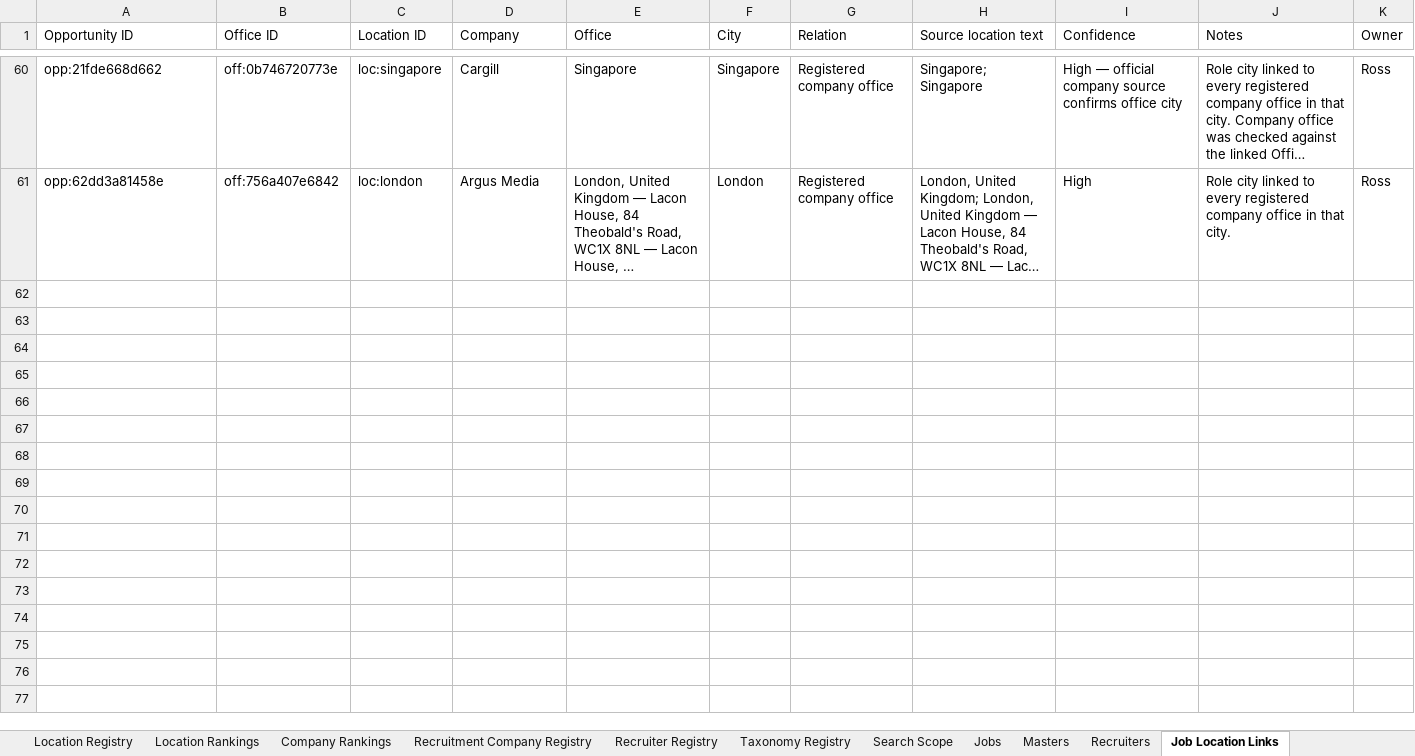
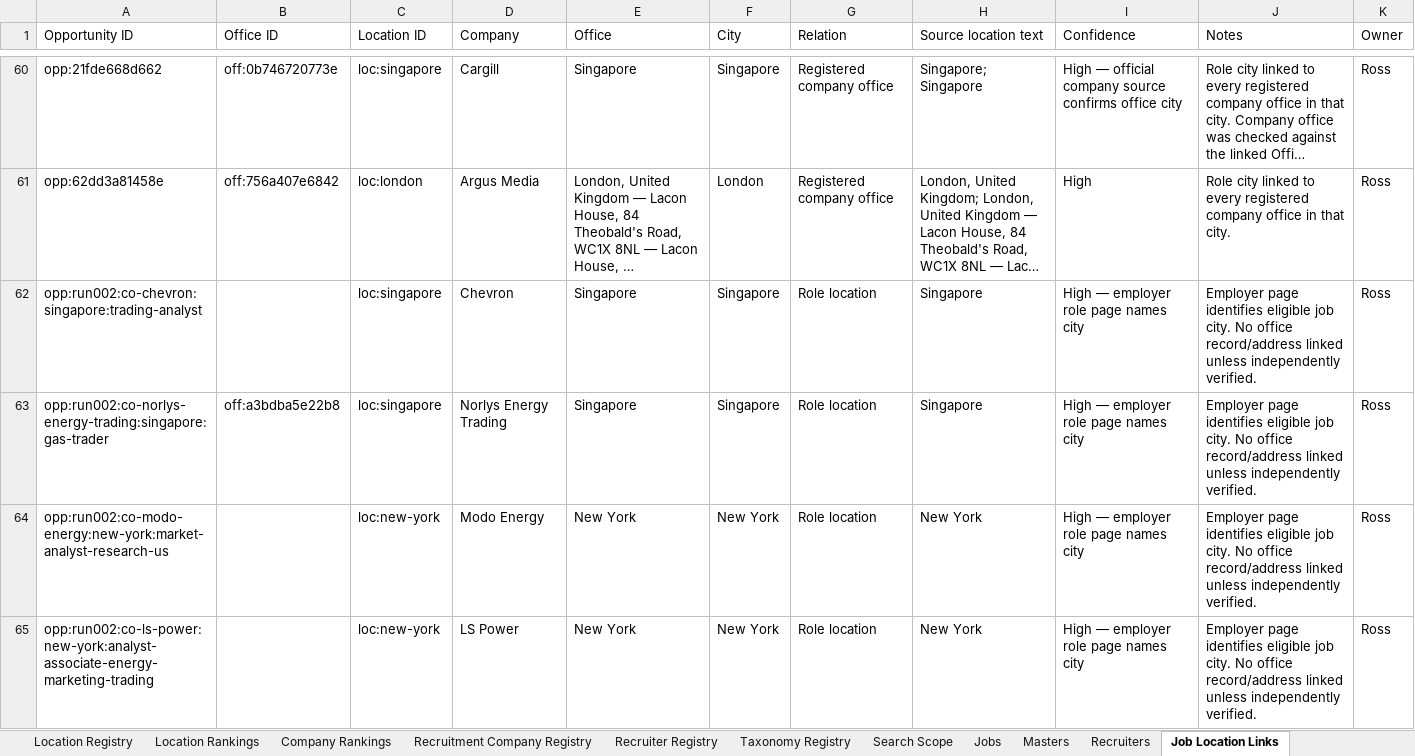
Before and after one commit to RZEdward/world-of-commodities, an Excel workbook: worldofcommodities.xlsx, sheet Job Location Links, drawn as a sheet; only a part is shown, gaps mark what is left out; long unchanged cells end in …; values as stored, in another font and other column widths than the file's, no borders; table styles not drawn; the diff covers the shown part only; the diff names each change by its address in the sheet, - before the commit and + after, or states it on an @@ line.

Commit message:
Finalize adaptive daily research workflow

```diff
--- a/worldofcommodities.xlsx (sheet Job Location Links)
+++ b/worldofcommodities.xlsx (sheet Job Location Links)
+row 62: opp:run002:co-chevron:singapore:trading-analyst |  | loc:singapore | Chevron | Singapore | Singapore | Role location | Singapore | High — employer role page names city | Employer page identifies eligible job city. No office record/address linked unless independently verified. | Ross
+row 63: opp:run002:co-norlys-energy-trading:singapore:gas-trader | off:a3bdba5e22b8 | loc:singapore | Norlys Energy Trading | Singapore | Singapore | Role location | Singapore | High — employer role page names city | Employer page identifies eligible job city. No office record/address linked unless independently verified. | Ross
+row 64: opp:run002:co-modo-energy:new-york:market-analyst-research-us |  | loc:new-york | Modo Energy | New York | New York | Role location | New York | High — employer role page names city | Employer page identifies eligible job city. No office record/address linked unless independently verified. | Ross
+row 65: opp:run002:co-ls-power:new-york:analyst-associate-energy-marketing-trading |  | loc:new-york | LS Power | New York | New York | Role location | New York | High — employer role page names city | Employer page identifies eligible job city. No office record/address linked unless independently verified. | Ross
```
Also changed, not shown: 3 added rows elsewhere in this sheet, sheet Jobs, sheet Search Runs, sheet Masters, sheet Company Registry, sheet Company Rankings, other sheet tabs, 10 other files.
